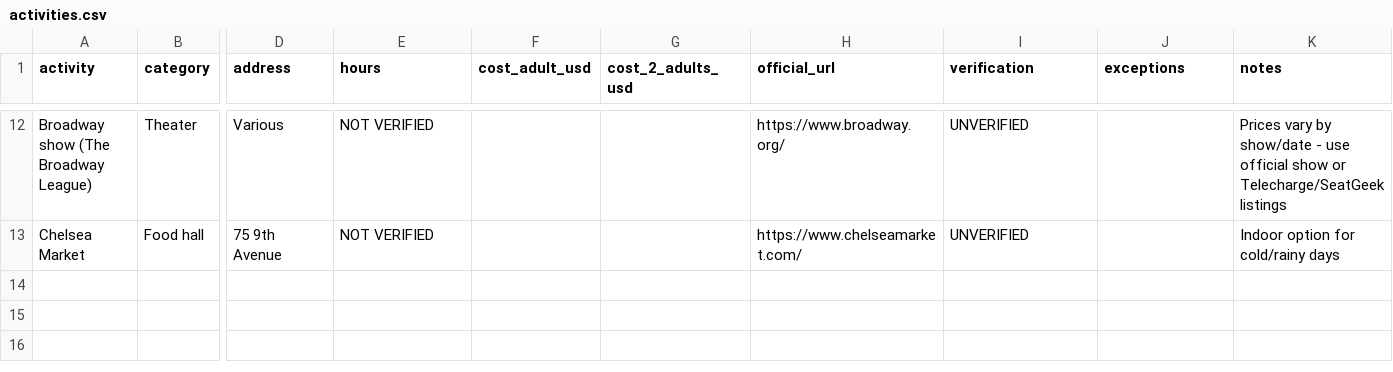
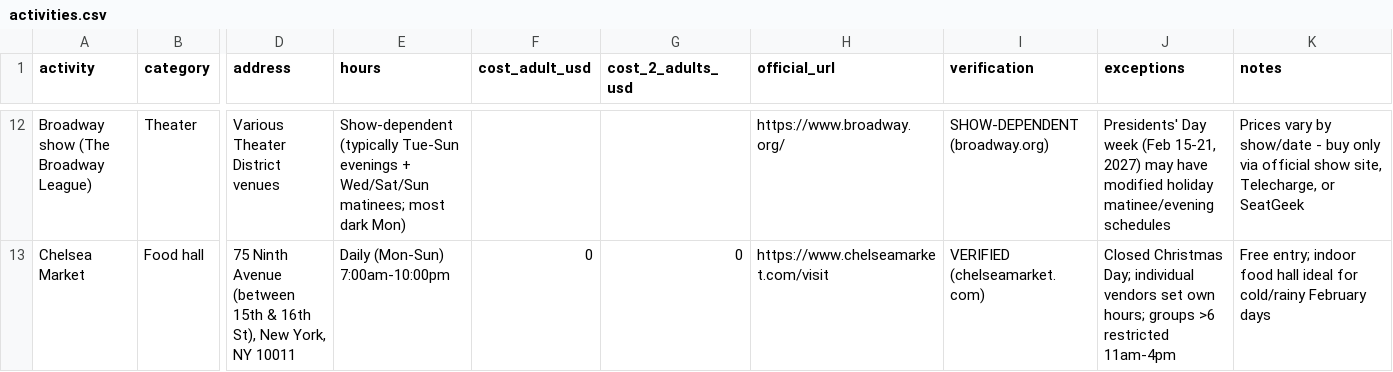
Before and after one commit to kanlerxz87-cyber/NYFun1, a CSV file: docs/data/activities.csv, drawn as a sheet; only a part is shown, gaps mark what is left out; the diff covers the shown part only; the diff names each change by its address in the sheet, - before the commit and + after, or states it on an @@ line.

Commit message:
feat: verify all 12 activities from official sites and add verified social media review links (T15-T17)
Co-authored-by: arena-agent <297053741+arena-agent@users.noreply.github.com>

```diff
--- a/docs/data/activities.csv
+++ b/docs/data/activities.csv
-D12 (address): Various
+D12 (address): Various Theater District venues
-E12 (hours): NOT VERIFIED
+E12 (hours): Show-dependent (typically Tue-Sun evenings + Wed/Sat/Sun matinees; most dark Mon)
-I12 (verification): UNVERIFIED
+I12 (verification): SHOW-DEPENDENT (broadway.org)
-J12 (exceptions): (empty)
+J12 (exceptions): Presidents' Day week (Feb 15-21, 2027) may have modified holiday matinee/evening schedules
-K12 (notes): …show/date - use official show or Telecharge/SeatGeek listings
+K12 (notes): …show/date - buy only via official show site, Telecharge, or SeatGeek
-D13 (address): 75 9th Avenue
+D13 (address): 75 Ninth Avenue (between 15th & 16th St), New York, NY 10011
-E13 (hours): NOT VERIFIED
+E13 (hours): Daily (Mon-Sun) 7:00am-10:00pm
-F13 (cost_adult_usd): (empty)
+F13 (cost_adult_usd): 0
-G13 (cost_2_adults_usd): (empty)
+G13 (cost_2_adults_usd): 0
-H13 (official_url): https://www.chelseamarket.com/
+H13 (official_url): https://www.chelseamarket.com/visit
-I13 (verification): UNVERIFIED
+I13 (verification): VERIFIED (chelseamarket.com)
-J13 (exceptions): (empty)
+J13 (exceptions): Closed Christmas Day; individual vendors set own hours; groups >6 restricted 11am-4pm
-K13 (notes): Indoor option for cold/rainy days
+K13 (notes): Free entry; indoor food hall ideal for cold/rainy February days
```
Also changed, not shown: 55 edited cells elsewhere in this file, 5 other files.
